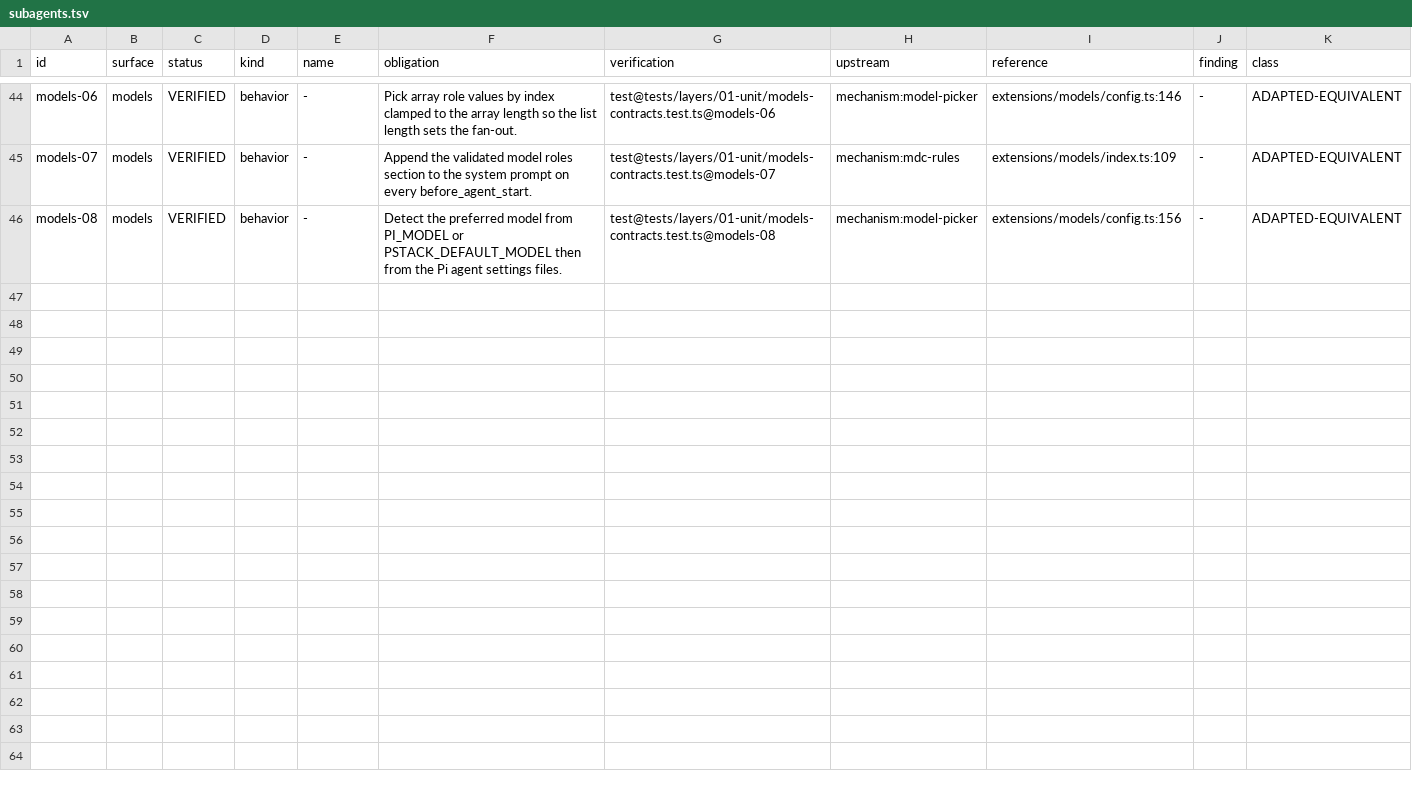
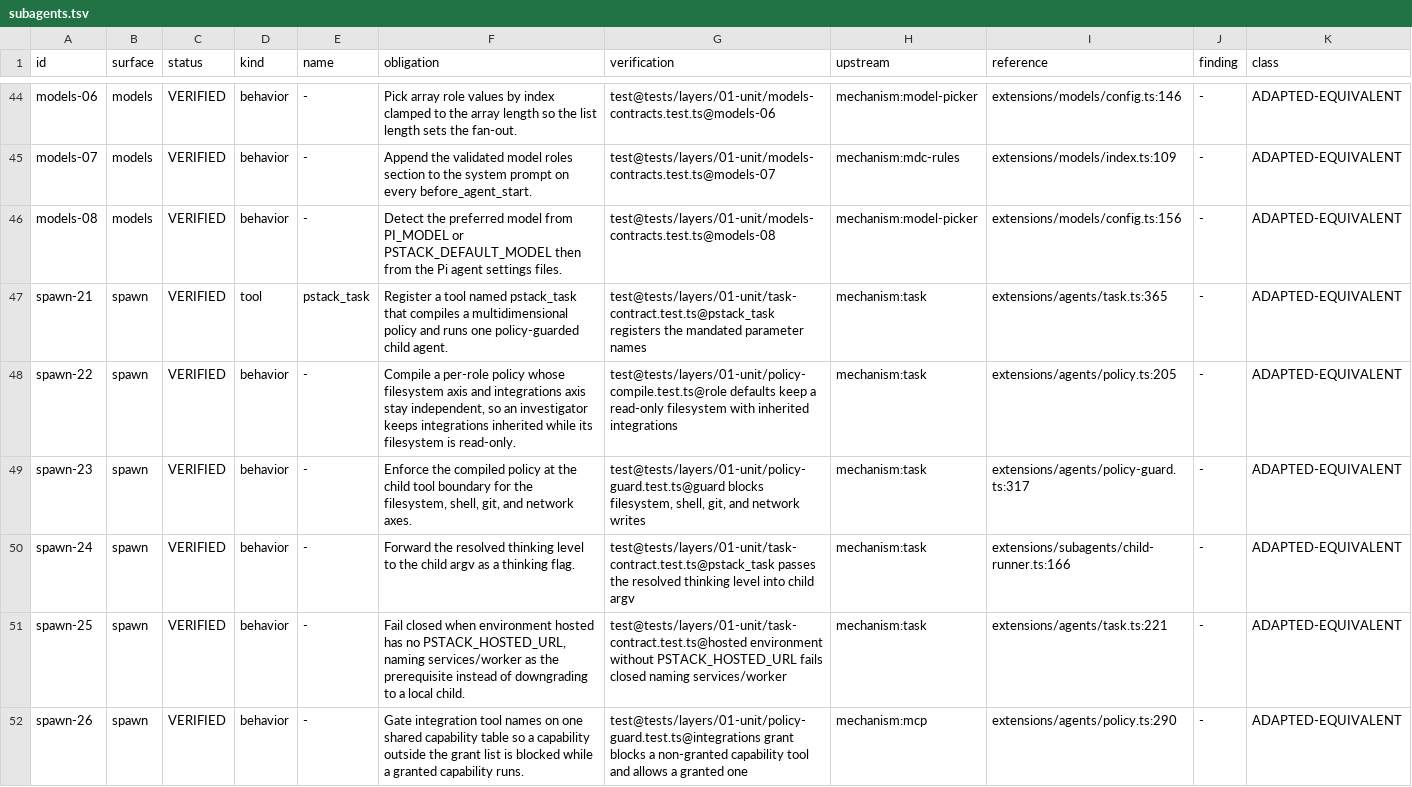
Before and after one commit to just-joshn/pi-pstack, a TSV file: spec/contracts/subagents.tsv, drawn as a sheet; only a part is shown, gaps mark what is left out; the diff covers the shown part only; the diff names each change by its address in the sheet, - before the commit and + after, or states it on an @@ line.

Commit message:
feat(agents,loop): multidimensional task policy and a persisted loop controller
pstack_task compiles a PstackTaskPolicy with eight independent axes
(filesystem, shell, git, network, integrations, environment, background,
isolation). A read-only filesystem no longer implies integrations none:
an investigator keeps inherited integration tools, which is the shape
upstream why/reflect need. policy-guard.ts enforces the policy inside the
child at the tool boundary and fails closed on a malformed policy.

A read-only filesystem now allowlists the four Pi read builtins plus the
integration tools the policy grants; Pi ignores unknown --tools names, so
a capability tool that ships later becomes reachable without a policy
change.

pstack_run is a real controller, not a re-prompt: a pure reducer owns the
DEFINE_PREDICATE..COMPLETE/BLOCKED machine, a durable store persists the
run under ~/.pi/agent/pstack/runs, duplicate event ids are idempotent, a
plateau of non-advancing iterations blocks, and a hosted run hands off
explicitly instead of downgrading to local. The heartbeat extension stays
the single wake path through armProgrammaticLoop.

Gates: npm test layers 0-9 + legacy, node spec/spec-check.mjs, npm run
compat:check, npm run parity:check, npm run conformance.

```diff
--- a/spec/contracts/subagents.tsv
+++ b/spec/contracts/subagents.tsv
+row 47: spawn-21 | spawn | VERIFIED | tool | pstack_task | Register a tool named pstack_task that compiles a multidimensional policy and runs one policy-guarded child agent. | test@tests/layers/01-unit/task-contract.test.ts@pstack_task registers the mandated parameter names | mechanism:task | extensions/agents/task.ts:365 | - | ADAPTED-EQUIVALENT
+row 48: spawn-22 | spawn | VERIFIED | behavior | - | Compile a per-role policy whose filesystem axis and integrations axis stay independent, so an investigator keeps integrations inherited while its filesystem is read-only. | test@tests/layers/01-unit/policy-compile.test.ts@role defaults keep a read-only filesystem with inherited integrations | mechanism:task | extensions/agents/policy.ts:205 | - | ADAPTED-EQUIVALENT
+row 49: spawn-23 | spawn | VERIFIED | behavior | - | Enforce the compiled policy at the child tool boundary for the filesystem, shell, git, and network axes. | test@tests/layers/01-unit/policy-guard.test.ts@guard blocks filesystem, shell, git, and network writes | mechanism:task | extensions/agents/policy-guard.ts:317 | - | ADAPTED-EQUIVALENT
+row 50: spawn-24 | spawn | VERIFIED | behavior | - | Forward the resolved thinking level to the child argv as a thinking flag. | test@tests/layers/01-unit/task-contract.test.ts@pstack_task passes the resolved thinking level into child argv | mechanism:task | extensions/subagents/child-runner.ts:166 | - | ADAPTED-EQUIVALENT
+row 51: spawn-25 | spawn | VERIFIED | behavior | - | Fail closed when environment hosted has no PSTACK_HOSTED_URL, naming services/worker as the prerequisite instead of downgrading to a local child. | test@tests/layers/01-unit/task-contract.test.ts@hosted environment without PSTACK_HOSTED_URL fails closed naming services/worker | mechanism:task | extensions/agents/task.ts:221 | - | ADAPTED-EQUIVALENT
+row 52: spawn-26 | spawn | VERIFIED | behavior | - | Gate integration tool names on one shared capability table so a capability outside the grant list is blocked while a granted capability runs. | test@tests/layers/01-unit/policy-guard.test.ts@integrations grant blocks a non-granted capability tool and allows a granted one | mechanism:mcp | extensions/agents/policy.ts:290 | - | ADAPTED-EQUIVALENT
```
Also changed, not shown: 26 edited cells elsewhere in this file, spec/contracts/core.tsv, 21 other files.
